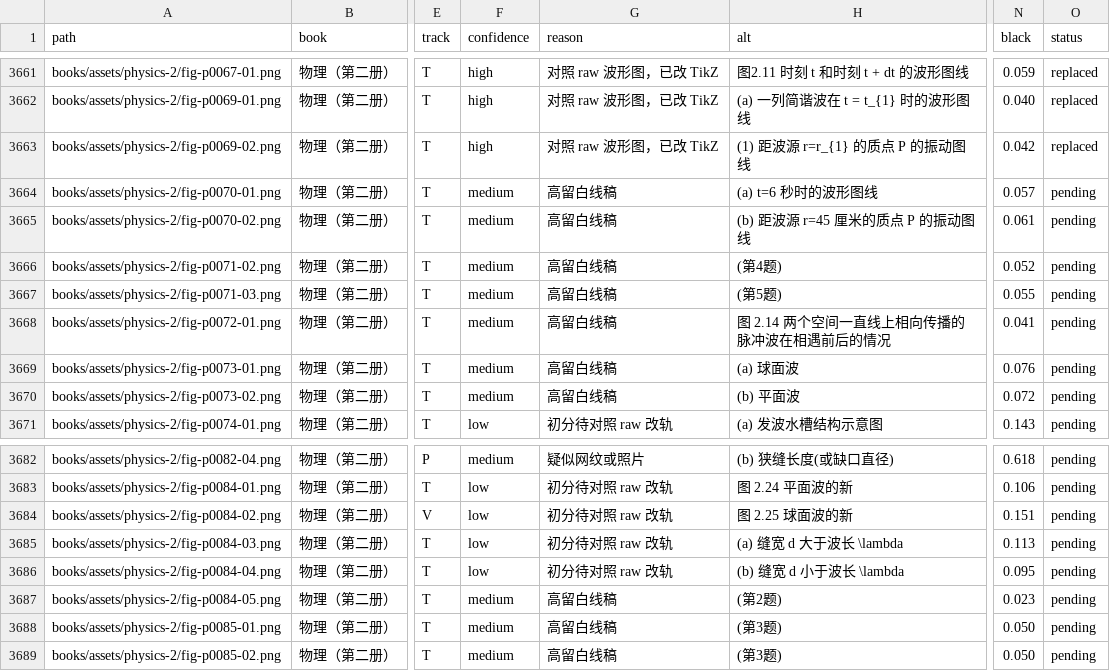
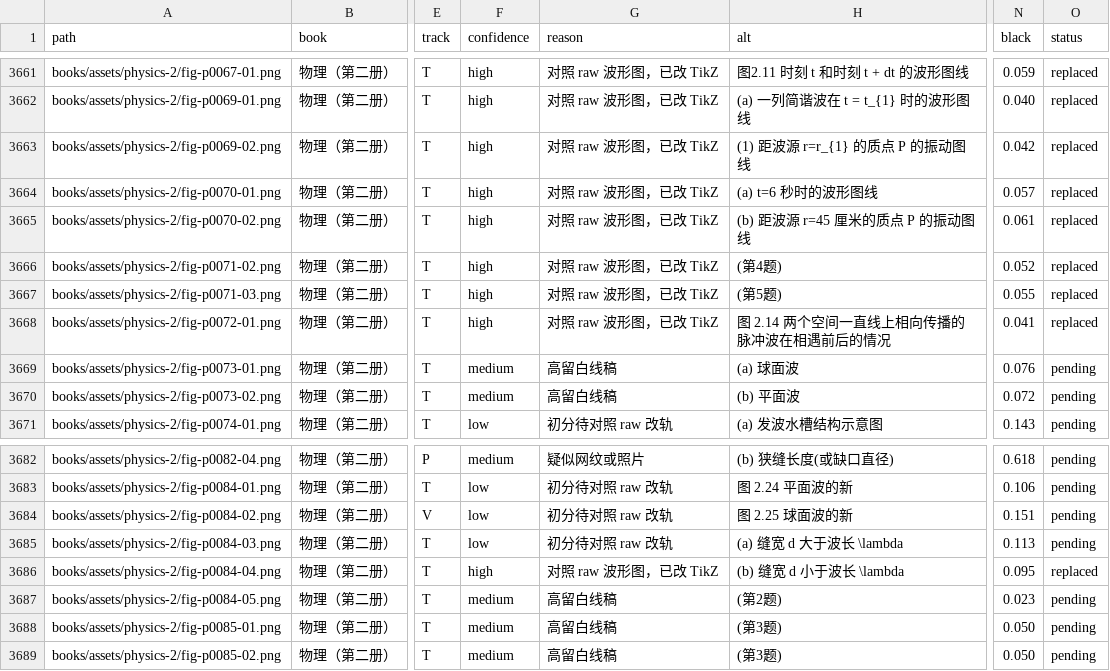
Before and after one commit to kenyon-wong/shulihua-tex, a TSV file: docs/figures-inventory.tsv, drawn as a sheet; only a part is shown, gaps mark what is left out; the diff names each change by its address in the sheet, - before the commit and + after, or states it on an @@ line.

Commit message:
物理（第二册）: replace 6 track T waveform graphs with TikZ.
fig-p0070-01, fig-p0070-02, fig-p0071-02, fig-p0071-03, fig-p0072-01, and fig-p0084-04. Original PNGs remain.

```diff
--- a/docs/figures-inventory.tsv
+++ b/docs/figures-inventory.tsv
-F3664:F3668 (confidence): medium
+F3664:F3668 (confidence): high
-G3664:G3668 (reason): 高留白线稿
+G3664:G3668 (reason): 对照 raw 波形图，已改 TikZ
-O3664:O3668 (status): pending
+O3664:O3668 (status): replaced
-F3686 (confidence): low
+F3686 (confidence): high
-G3686 (reason): 初分待对照 raw 改轨
+G3686 (reason): 对照 raw 波形图，已改 TikZ
-O3686 (status): pending
+O3686 (status): replaced
```
Also changed, not shown: 1 other file.
